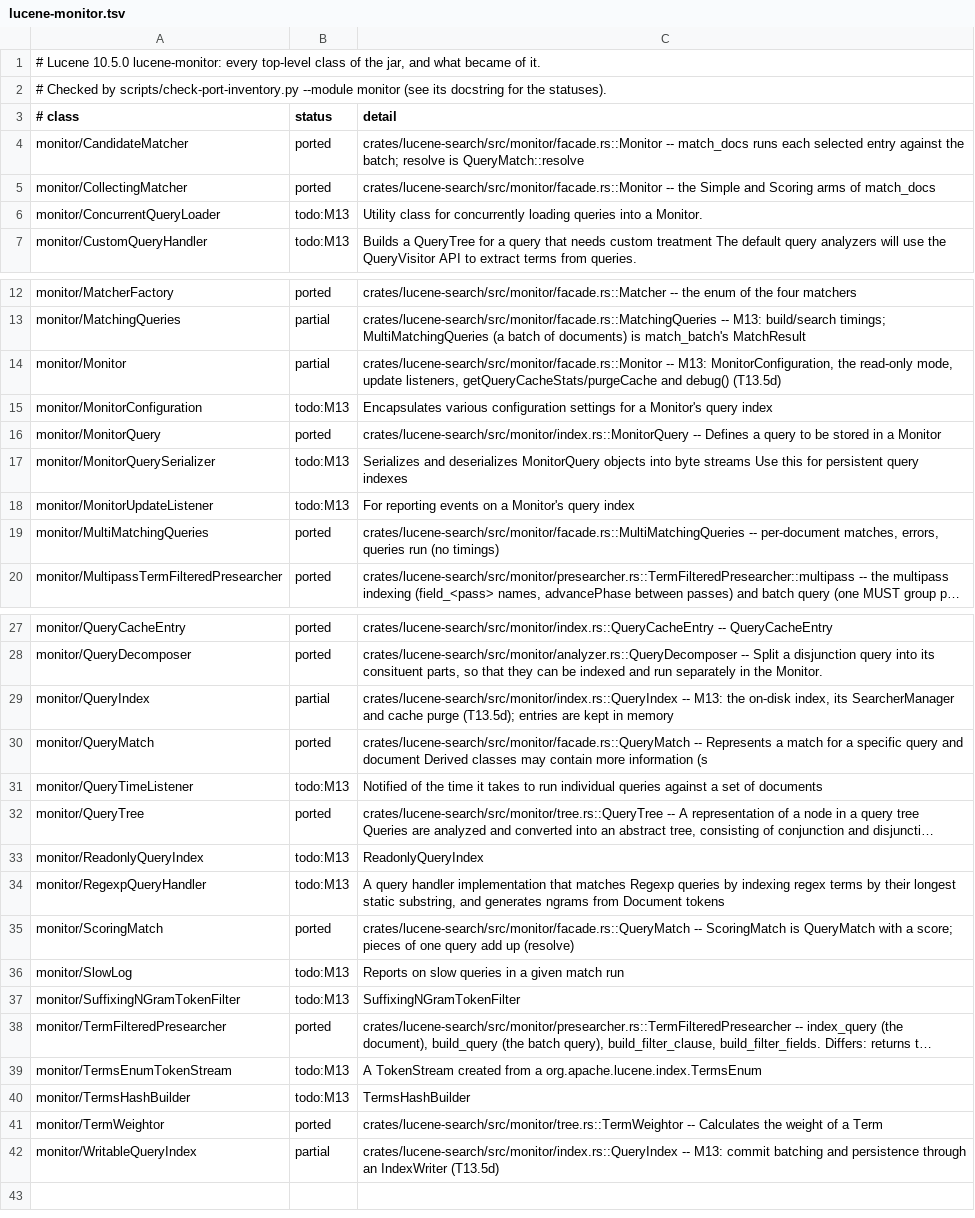
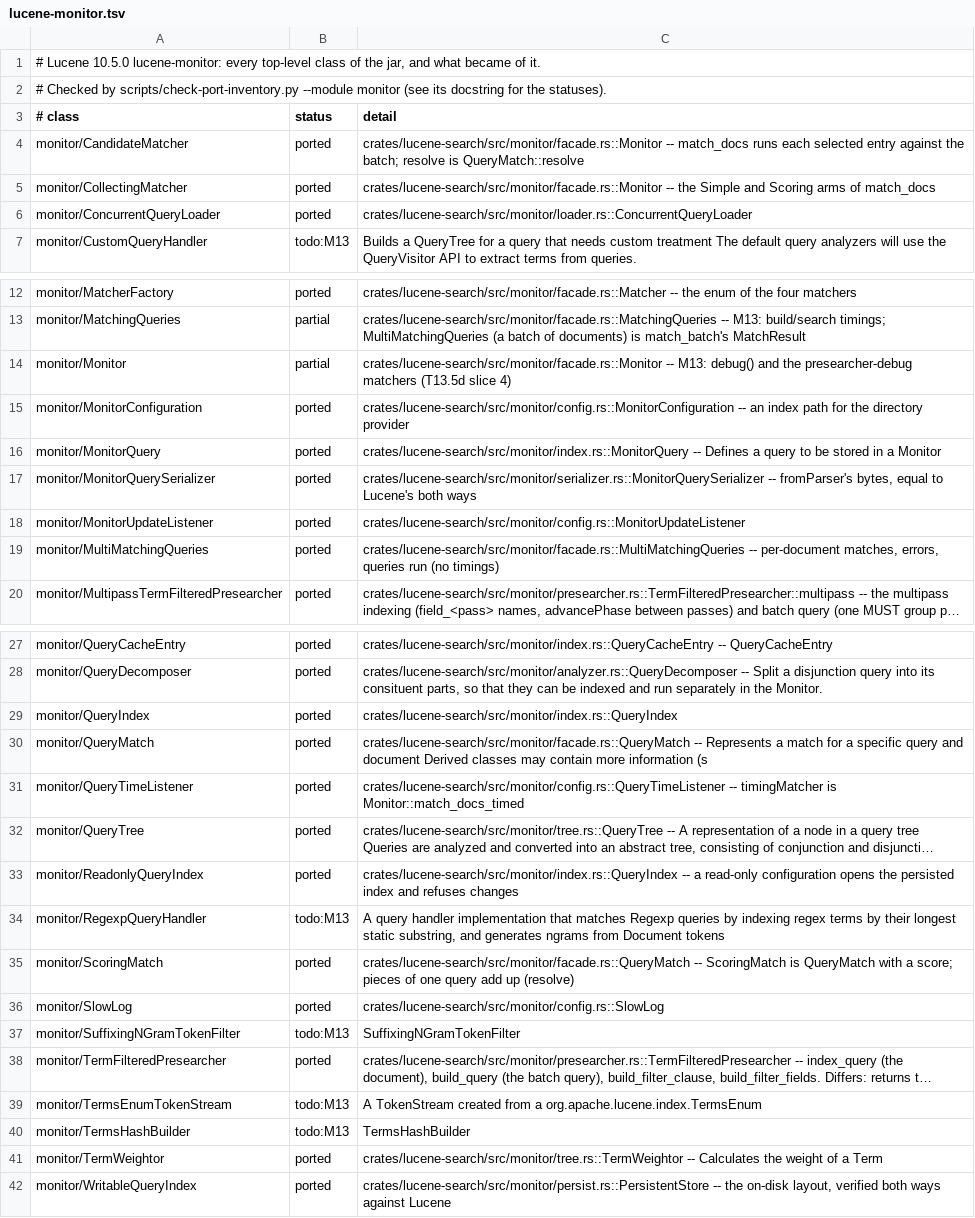
Before and after one commit to huyz0/lucene-rust, a TSV file: docs/inventory/lucene-monitor.tsv, drawn as a sheet; only a part is shown, gaps mark what is left out; long unchanged cells end in …; the diff names each change by its address in the sheet, - before the commit and + after, or states it on an @@ line.

```diff
--- a/docs/inventory/lucene-monitor.tsv
+++ b/docs/inventory/lucene-monitor.tsv
-B6 (status): todo:M13
+B6 (status): ported
-C6 (detail): Utility class for concurrently loading queries into a Monitor.
+C6 (detail): crates/lucene-search/src/monitor/loader.rs::ConcurrentQueryLoader
-C14 (detail): …-- M13: MonitorConfiguration, the read-only mode, update listeners, getQueryCacheStats/purgeCache and debug() (T13.5d)
+C14 (detail): …-- M13: debug() and the presearcher-debug matchers (T13.5d slice 4)
-B15 (status): todo:M13
+B15 (status): ported
-C15 (detail): Encapsulates various configuration settings for a Monitor's query index
+C15 (detail): crates/lucene-search/src/monitor/config.rs::MonitorConfiguration -- an index path for the directory provider
-B17:B18 (status): todo:M13
+B17:B18 (status): ported
-C17 (detail): Serializes and deserializes MonitorQuery objects into byte streams Use this for persistent query indexes
+C17 (detail): crates/lucene-search/src/monitor/serializer.rs::MonitorQuerySerializer -- fromParser's bytes, equal to Lucene's both ways
-C18 (detail): For reporting events on a Monitor's query index
+C18 (detail): crates/lucene-search/src/monitor/config.rs::MonitorUpdateListener
-B29 (status): partial
+B29 (status): ported
-C29 (detail): crates/lucene-search/src/monitor/index.rs::QueryIndex -- M13: the on-disk index, its SearcherManager and cache purge (T13.5d); entries are kept in memory
+C29 (detail): crates/lucene-search/src/monitor/index.rs::QueryIndex
-B31 (status): todo:M13
+B31 (status): ported
-C31 (detail): Notified of the time it takes to run individual queries against a set of documents
+C31 (detail): crates/lucene-search/src/monitor/config.rs::QueryTimeListener -- timingMatcher is Monitor::match_docs_timed
-B33 (status): todo:M13
+B33 (status): ported
-C33 (detail): ReadonlyQueryIndex
+C33 (detail): crates/lucene-search/src/monitor/index.rs::QueryIndex -- a read-only configuration opens the persisted index and refuses changes
-B36 (status): todo:M13
+B36 (status): ported
-C36 (detail): Reports on slow queries in a given match run
+C36 (detail): crates/lucene-search/src/monitor/config.rs::SlowLog
-B42 (status): partial
+B42 (status): ported
-C42 (detail): crates/lucene-search/src/monitor/index.rs::QueryIndex -- M13: commit batching and persistence through an IndexWriter (T13.5d)
+C42 (detail): crates/lucene-search/src/monitor/persist.rs::PersistentStore -- the on-disk layout, verified both ways against Lucene
```
Also changed, not shown: 29 other files.
